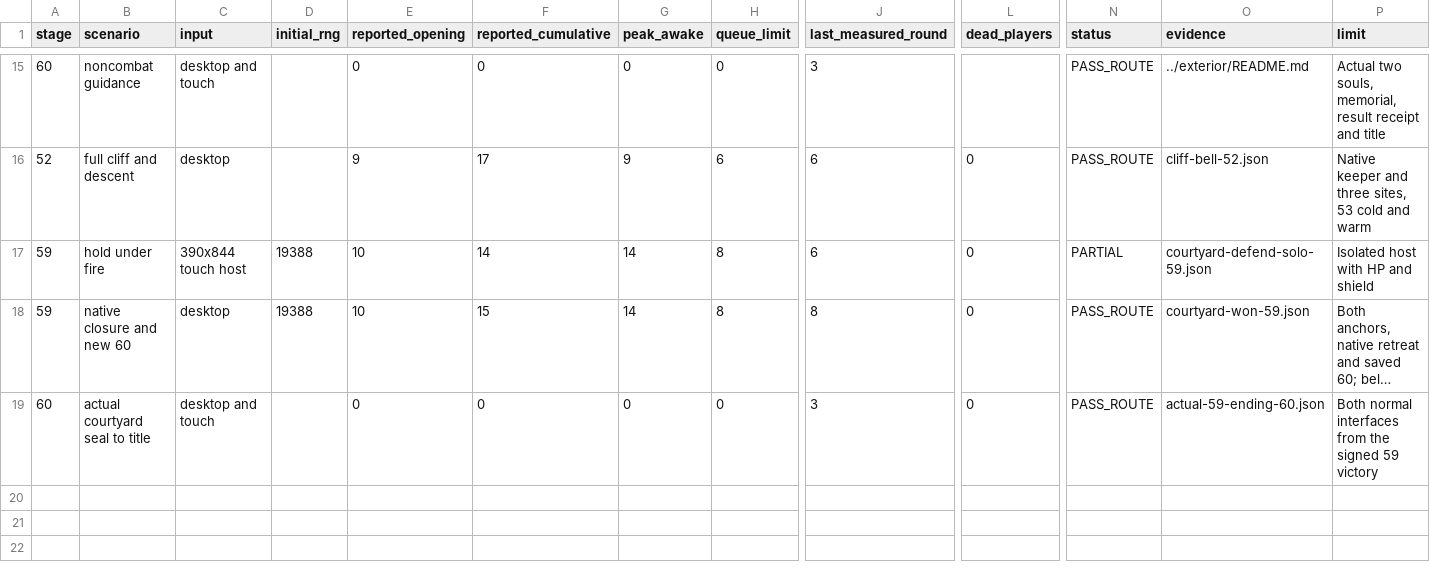
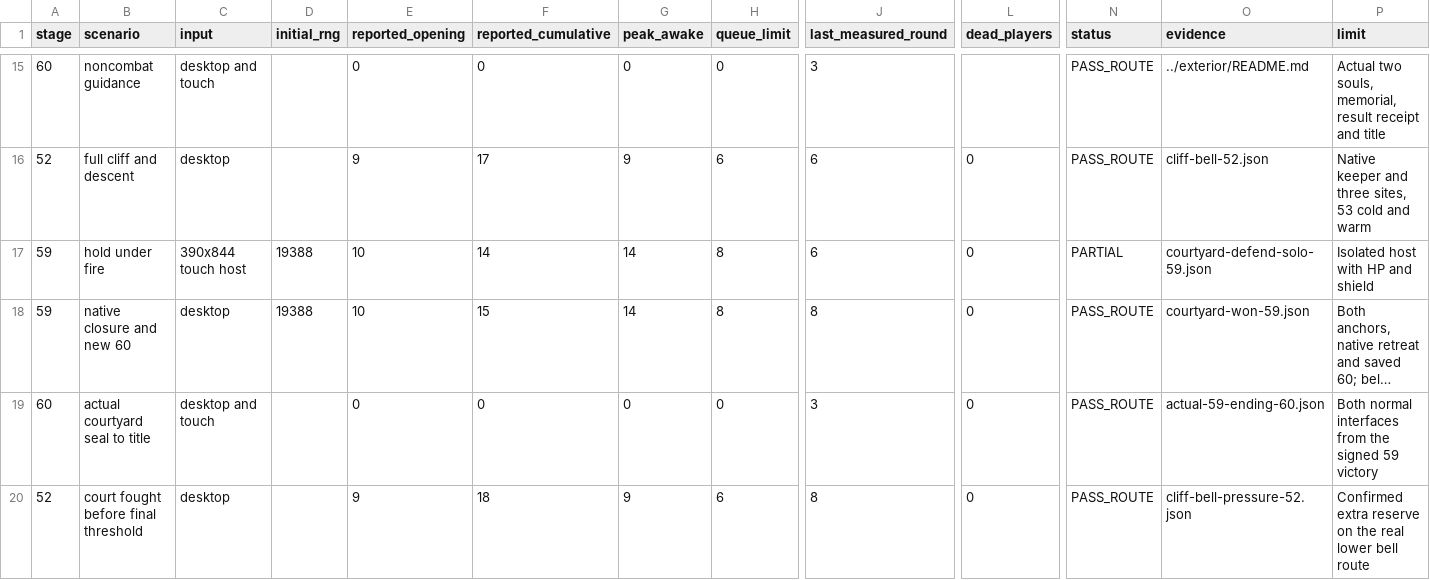
Before and after one commit to sys8994/honro, a CSV file: game/docs/act6/mumyeongsa-p00-p10/encounters/observed.csv, drawn as a sheet; only a part is shown, gaps mark what is left out; long unchanged cells end in …; rows hold the shown columns only; the diff names each change by its address in the sheet, - before the commit and + after, or states it on an @@ line.

Commit message:
Verify the lower bell reserve with two live hits and a new Stage 53 save

```diff
--- a/game/docs/act6/mumyeongsa-p00-p10/encounters/observed.csv
+++ b/game/docs/act6/mumyeongsa-p00-p10/encounters/observed.csv
+row 20: 52 | court fought before final threshold | desktop |  | 9 | 18 | 9 | 6 | 8 | 0 | PASS_ROUTE | cliff-bell-pressure-52.json | Confirmed extra reserve on the real lower bell route
```
Also changed, not shown: 4 other files.
